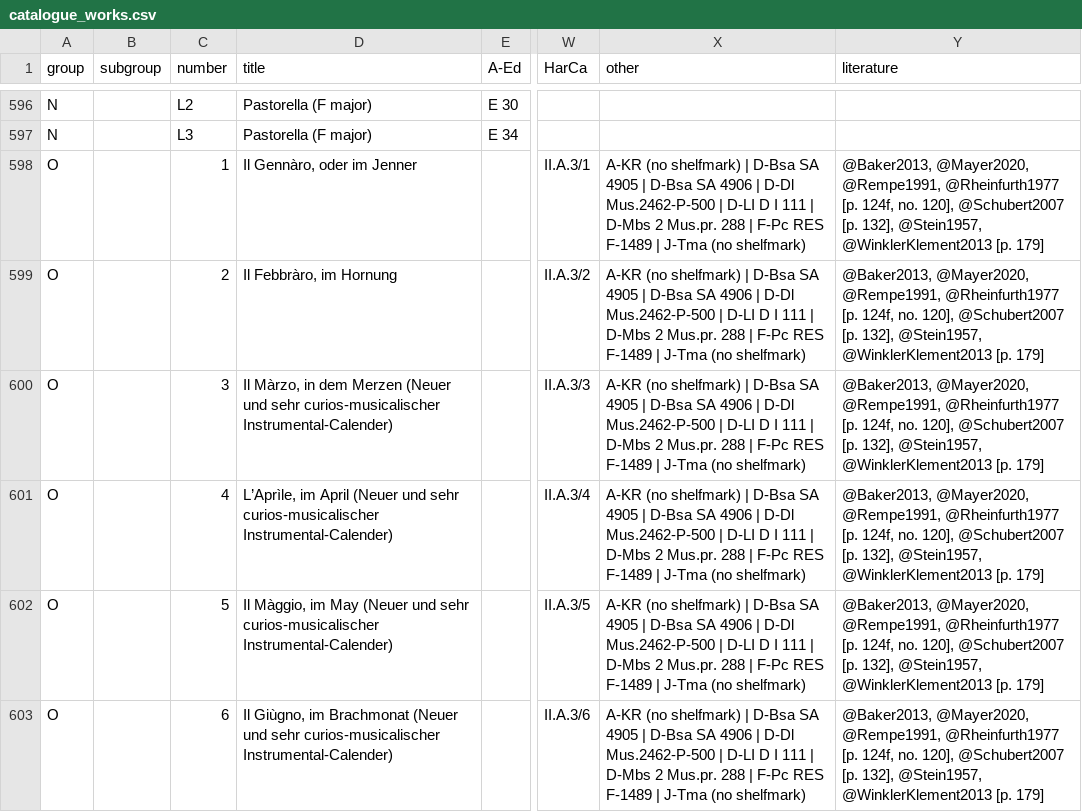
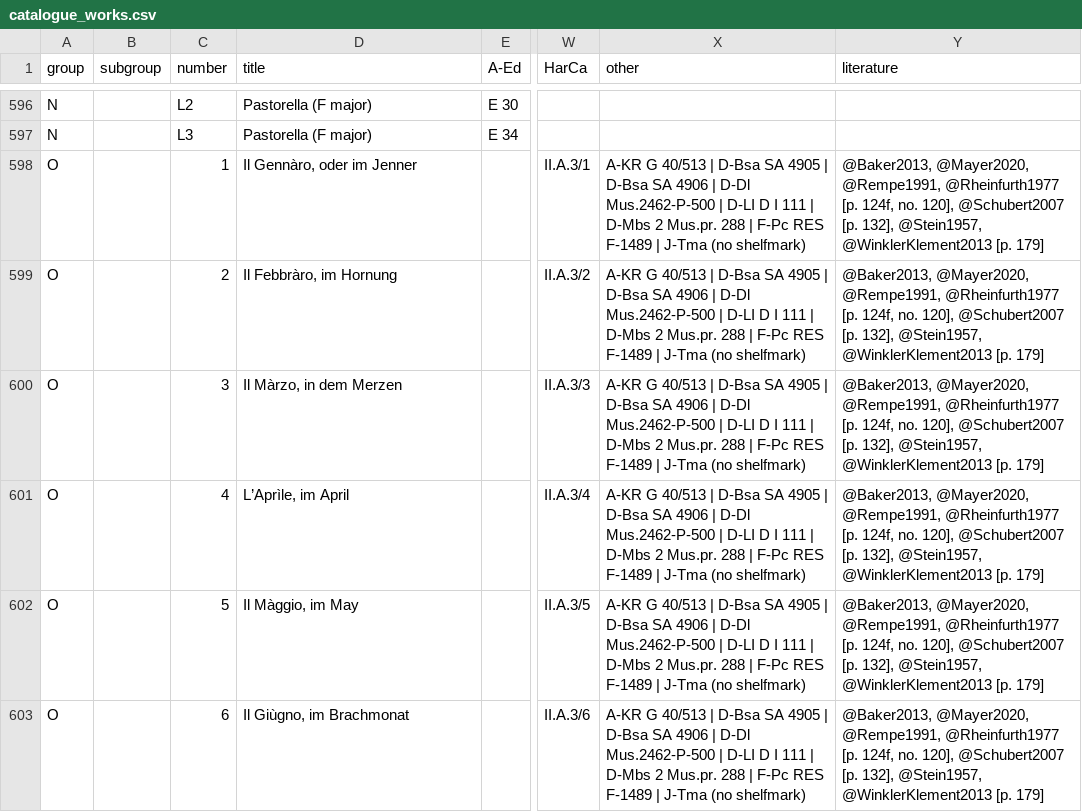
Before and after one commit to edition-esser-skala/werner-catalogue-of-works, a CSV file: data/catalogue_works.csv, drawn as a sheet; only a part is shown, gaps mark what is left out; the diff covers the shown part only; the diff names each change by its address in the sheet, - before the commit and + after, or states it on an @@ line.

Commit message:
adds infos from A-KR: WerW B.S8 is HarCa I.B.39; adds source A-KR 48/9; adds shelfmark for WerW O.1–12 in A-KR

```diff
--- a/data/catalogue_works.csv
+++ b/data/catalogue_works.csv
-X598:X603 (other): A-KR (no shelfmark) | D-Bsa…
+X598:X603 (other): A-KR G 40/513 | D-Bsa…
-D600 (title): …dem Merzen (Neuer und sehr curios-musicalischer Instrumental-Calender)
+D600 (title): …dem Merzen
-D601 (title): …im April (Neuer und sehr curios-musicalischer Instrumental-Calender)
+D601 (title): …im April
-D602 (title): …im May (Neuer und sehr curios-musicalischer Instrumental-Calender)
+D602 (title): …im May
-D603 (title): …im Brachmonat (Neuer und sehr curios-musicalischer Instrumental-Calender)
+D603 (title): …im Brachmonat
```
Also changed, not shown: 18 edited cells elsewhere in this file, data/catalogue_notes.csv, data/works_in_rism.csv, 3 other files.
